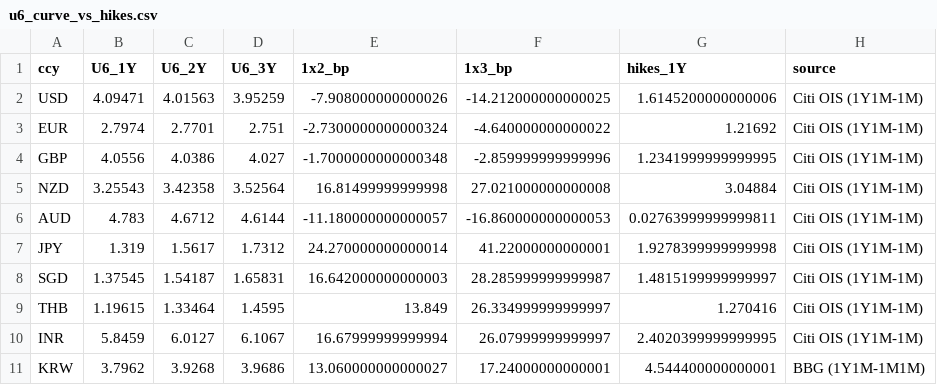
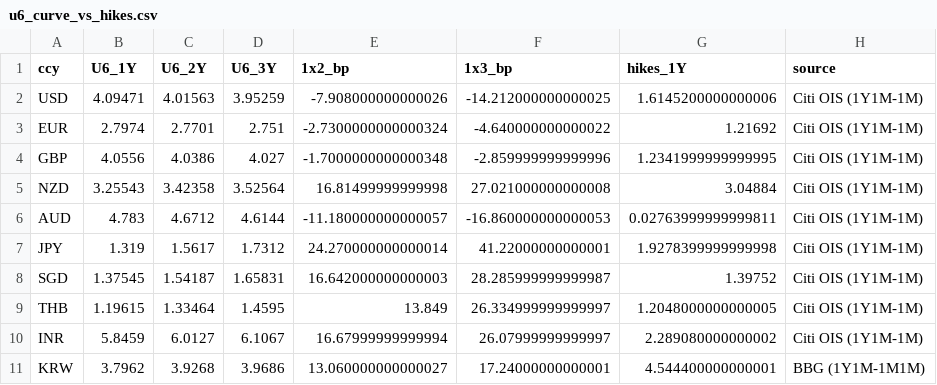
Before and after one commit to aggasuk/sadash, a CSV file: u6_curve_vs_hikes.csv, drawn as a sheet.

```diff
--- a/u6_curve_vs_hikes.csv
+++ b/u6_curve_vs_hikes.csv
@@ -7,5 +7,5 @@ AUD,4.783,4.6712,4.6144,-11.180000000000057,-16.860000000000053,0.02763999999999
 JPY,1.319,1.5617,1.7312,24.270000000000014,41.22000000000001,1.9278399999999998,Citi OIS (1Y1M-1M)
-SGD,1.37545,1.54187,1.65831,16.642000000000003,28.285999999999987,1.4815199999999997,Citi OIS (1Y1M-1M)
-THB,1.19615,1.33464,1.4595,13.849,26.334999999999997,1.270416,Citi OIS (1Y1M-1M)
-INR,5.8459,6.0127,6.1067,16.67999999999994,26.07999999999997,2.4020399999999995,Citi OIS (1Y1M-1M)
+SGD,1.37545,1.54187,1.65831,16.642000000000003,28.285999999999987,1.39752,Citi OIS (1Y1M-1M)
+THB,1.19615,1.33464,1.4595,13.849,26.334999999999997,1.2048000000000005,Citi OIS (1Y1M-1M)
+INR,5.8459,6.0127,6.1067,16.67999999999994,26.07999999999997,2.289080000000002,Citi OIS (1Y1M-1M)
 KRW,3.7962,3.9268,3.9686,13.060000000000027,17.24000000000001,4.544400000000001,BBG (1Y1M-1M1M)
```
Also changed, not shown: 49 other files.
